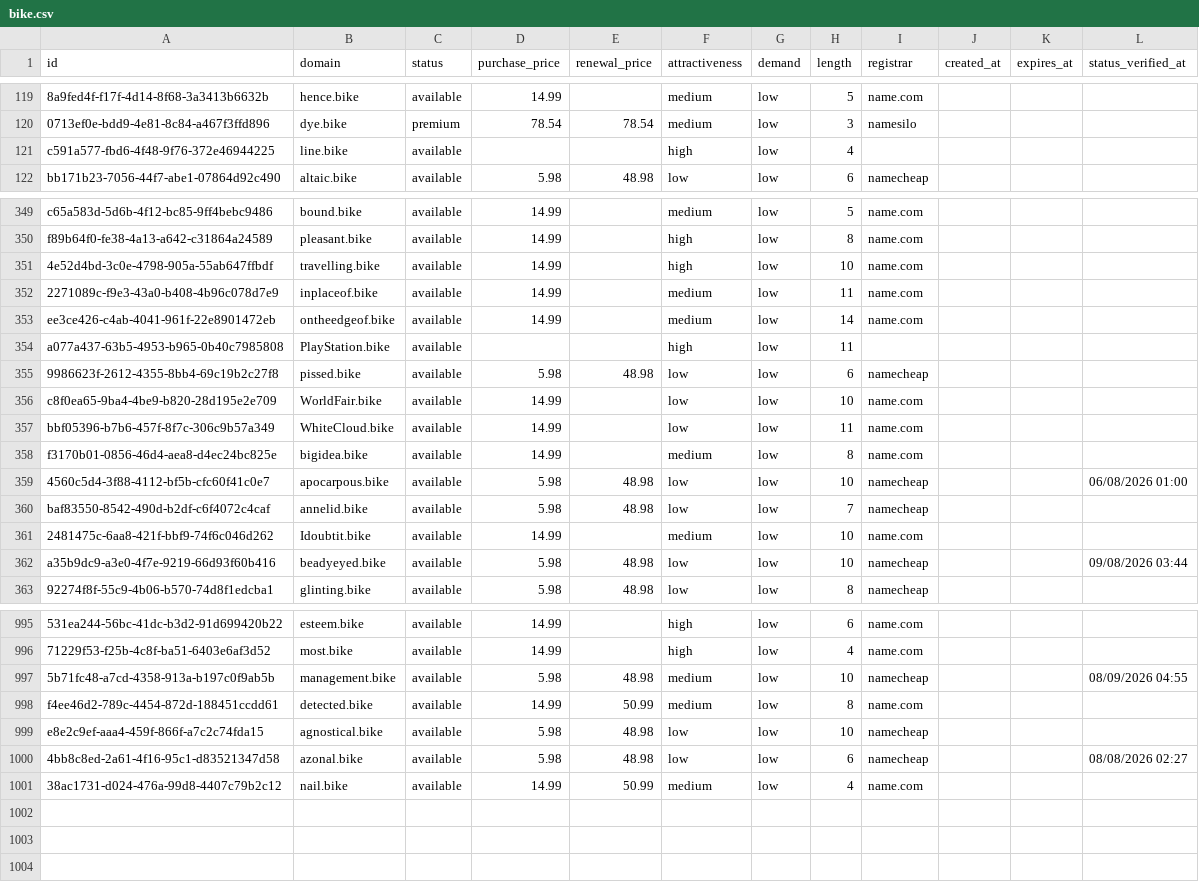
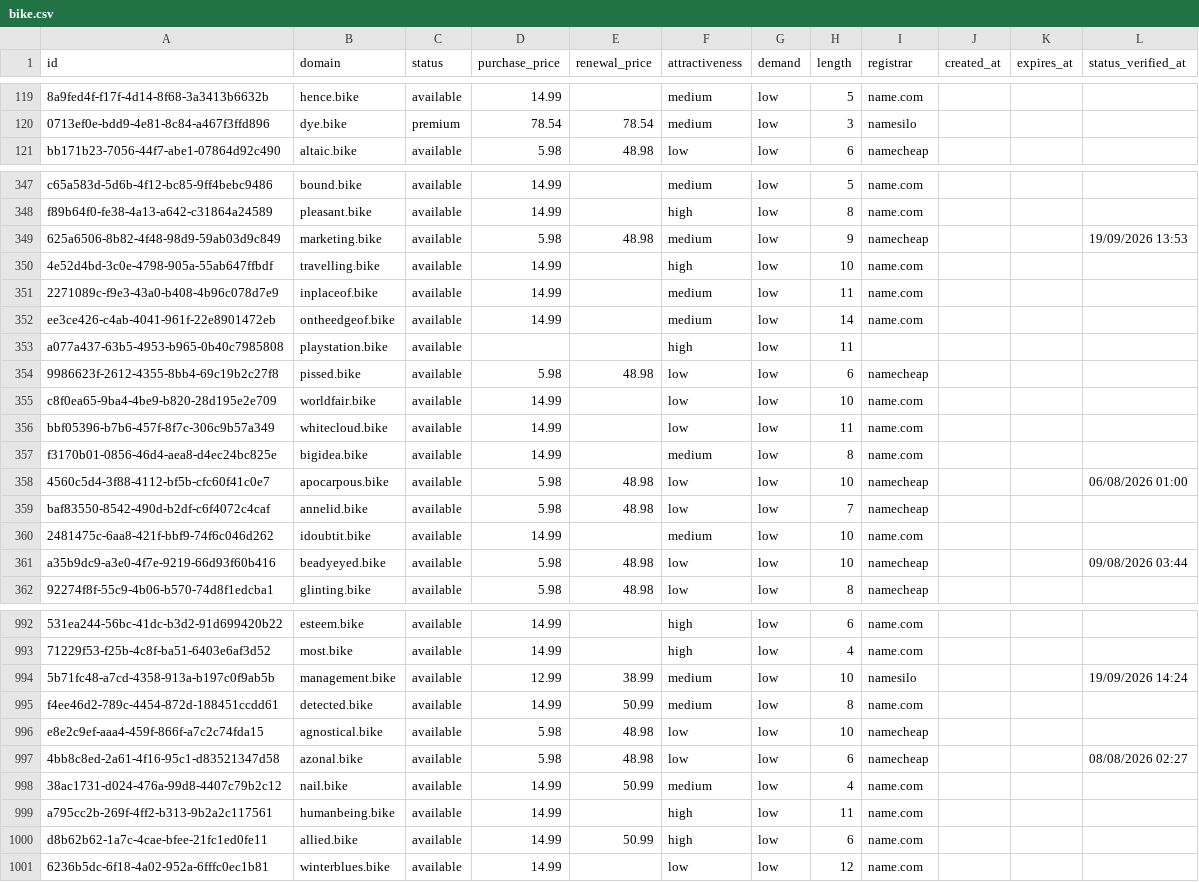
Before and after one commit to UniqueDomains/bike-oneword-domains, a CSV file: bike.csv, drawn as a sheet; only a part is shown, gaps mark what is left out; removed rows and columns are numbered as before the commit, all else as after; the diff covers the shown part only; the diff names each change by its address in the sheet, - before the commit and + after, or states it on an @@ line.

Commit message:
Domains update

```diff
--- a/bike.csv
+++ b/bike.csv
-row 121: c591a577-fbd6-4f48-9f76-372e46944225 | line.bike | available |  |  | high | low | 4
+row 349: 625a6506-8b82-4f48-98d9-59ab03d9c849 | marketing.bike | available | 5.98 | 48.98 | medium | low | 9 | namecheap |  |  | 19/09/2026 13:53
-B353 (domain): PlayStation.bike
+B353 (domain): playstation.bike
-B355 (domain): WorldFair.bike
+B355 (domain): worldfair.bike
-B356 (domain): WhiteCloud.bike
+B356 (domain): whitecloud.bike
-B360 (domain): Idoubtit.bike
+B360 (domain): idoubtit.bike
-D994 (purchase_price): 5.98
+D994 (purchase_price): 12.99
-E994 (renewal_price): 48.98
+E994 (renewal_price): 38.99
-I994 (registrar): namecheap
+I994 (registrar): namesilo
-L994 (status_verified_at): 08/09/2026 04:55
+L994 (status_verified_at): 19/09/2026 14:24
+row 999: a795cc2b-269f-4ff2-b313-9b2a2c117561 | humanbeing.bike | available | 14.99 |  | high | low | 11 | name.com
+row 1000: d8b62b62-1a7c-4cae-bfee-21fc1ed0fe11 | allied.bike | available | 14.99 | 50.99 | high | low | 6 | name.com
+row 1001: 6236b5dc-6f18-4a02-952a-6fffc0ec1b81 | winterblues.bike | available | 14.99 |  | low | low | 12 | name.com
```
Also changed, not shown: 3 removed rows and 110 edited cells elsewhere in this file, 4 other files.
